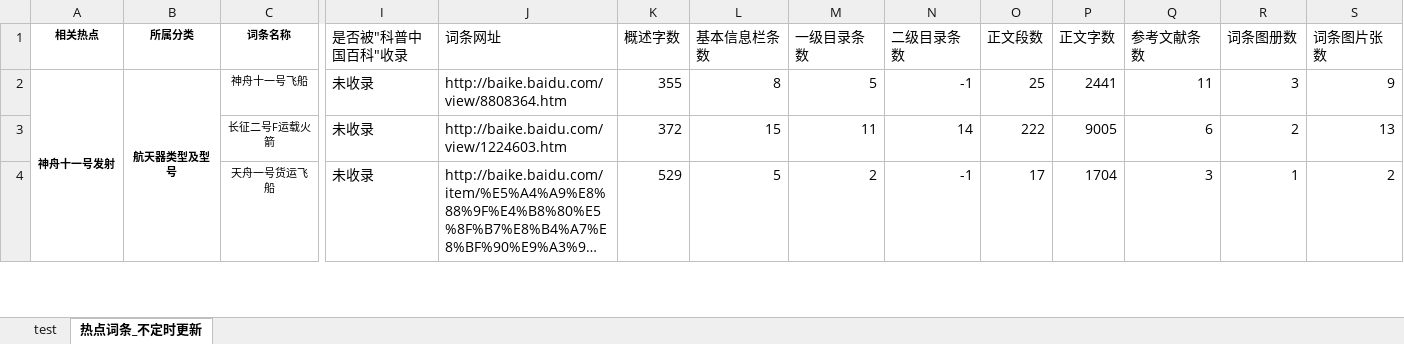
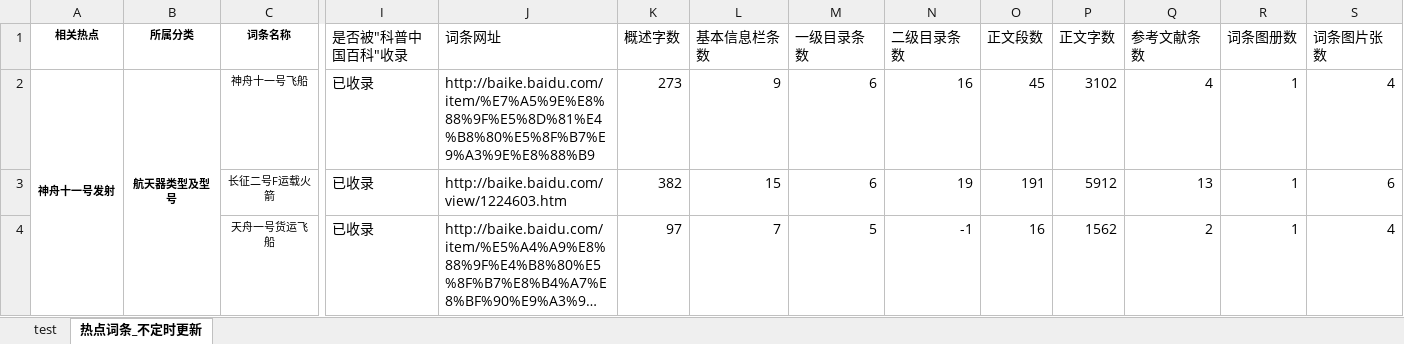
Before and after one commit to WangYidao/BaikeSpider, an Excel workbook: Code/output_find_element.xlsx, sheet 热点词条_不定时更新, drawn as a sheet; only a part is shown, gaps mark what is left out; long unchanged cells end in …; values as stored, in another font and other column widths than the file's, no borders; the diff covers the shown part only; the diff names each change by its address in the sheet, - before the commit and + after, or states it on an @@ line.

```diff
--- a/Code/output_find_element.xlsx (sheet 热点词条_不定时更新)
+++ b/Code/output_find_element.xlsx (sheet 热点词条_不定时更新)
-I2:I4 (是否被"科普中国百科"收录): 未收录
+I2:I4 (是否被"科普中国百科"收录): 已收录
-J2 (词条网址): http://baike.baidu.com/view/8808364.htm
+J2 (词条网址): http://baike.baidu.com/item/%E7%A5%9E%E8%88%9F%E5%8D%81%E4%B8%80%E5%8F%B7%E9%A3%9E%E8%88%B9
-K2 (概述字数): 355
+K2 (概述字数): 273
-L2 (基本信息栏条数): 8
+L2 (基本信息栏条数): 9
-M2 (一级目录条数): 5
+M2 (一级目录条数): 6
-N2 (二级目录条数): -1
+N2 (二级目录条数): 16
-O2 (正文段数): 25
+O2 (正文段数): 45
-P2 (正文字数): 2441
+P2 (正文字数): 3102
-Q2 (参考文献条数): 11
+Q2 (参考文献条数): 4
-R2 (词条图册数): 3
+R2 (词条图册数): 1
-S2 (词条图片张数): 9
+S2 (词条图片张数): 4
-K3 (概述字数): 372
+K3 (概述字数): 382
-M3 (一级目录条数): 11
+M3 (一级目录条数): 6
-N3 (二级目录条数): 14
+N3 (二级目录条数): 19
-O3 (正文段数): 222
+O3 (正文段数): 191
-P3 (正文字数): 9005
+P3 (正文字数): 5912
-Q3 (参考文献条数): 6
+Q3 (参考文献条数): 13
-R3 (词条图册数): 2
+R3 (词条图册数): 1
-S3 (词条图片张数): 13
+S3 (词条图片张数): 6
-K4 (概述字数): 529
+K4 (概述字数): 97
-L4 (基本信息栏条数): 5
+L4 (基本信息栏条数): 7
-M4 (一级目录条数): 2
+M4 (一级目录条数): 5
-O4 (正文段数): 17
+O4 (正文段数): 16
-P4 (正文字数): 1704
+P4 (正文字数): 1562
-Q4 (参考文献条数): 3
+Q4 (参考文献条数): 2
-S4 (词条图片张数): 2
+S4 (词条图片张数): 4
```
Also changed, not shown: 51 edited cells elsewhere in this sheet, sheet test, 3 other files.
